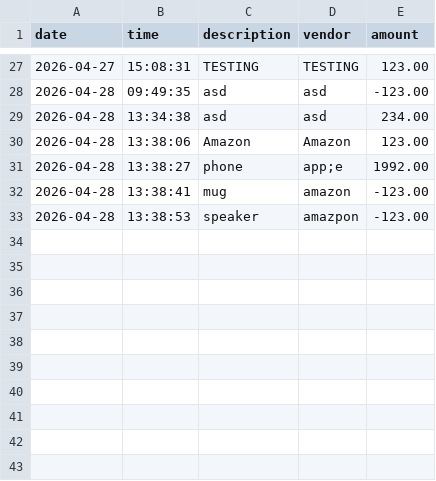
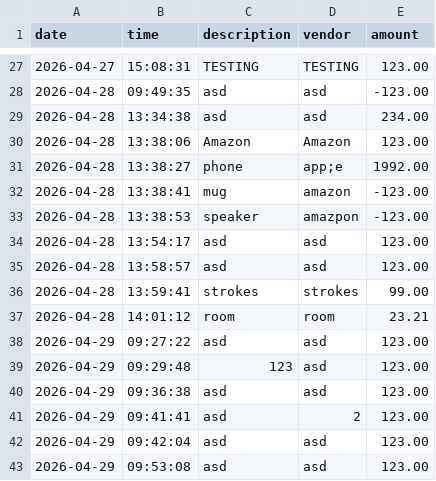
Before and after one commit to cjdeniz9/AccountLedger, a CSV file: src/main/transactions.csv, drawn as a sheet; only a part is shown, gaps mark what is left out; the diff names each change by its address in the sheet, - before the commit and + after, or states it on an @@ line.

```diff
--- a/src/main/transactions.csv
+++ b/src/main/transactions.csv
+row 34: 2026-04-28 | 13:54:17 | asd | asd | 123.00
+row 35: 2026-04-28 | 13:58:57 | asd | asd | 123.00
+row 36: 2026-04-28 | 13:59:41 | strokes | strokes | 99.00
+row 37: 2026-04-28 | 14:01:12 | room | room | 23.21
+row 38: 2026-04-29 | 09:27:22 | asd | asd | 123.00
+row 39: 2026-04-29 | 09:29:48 | 123 | asd | 123.00
+row 40: 2026-04-29 | 09:36:38 | asd | asd | 123.00
+row 41: 2026-04-29 | 09:41:41 | asd | 2 | 123.00
+row 42: 2026-04-29 | 09:42:04 | asd | asd | 123.00
+row 43: 2026-04-29 | 09:53:08 | asd | asd | 123.00
```
Also changed, not shown: 4 other files.
